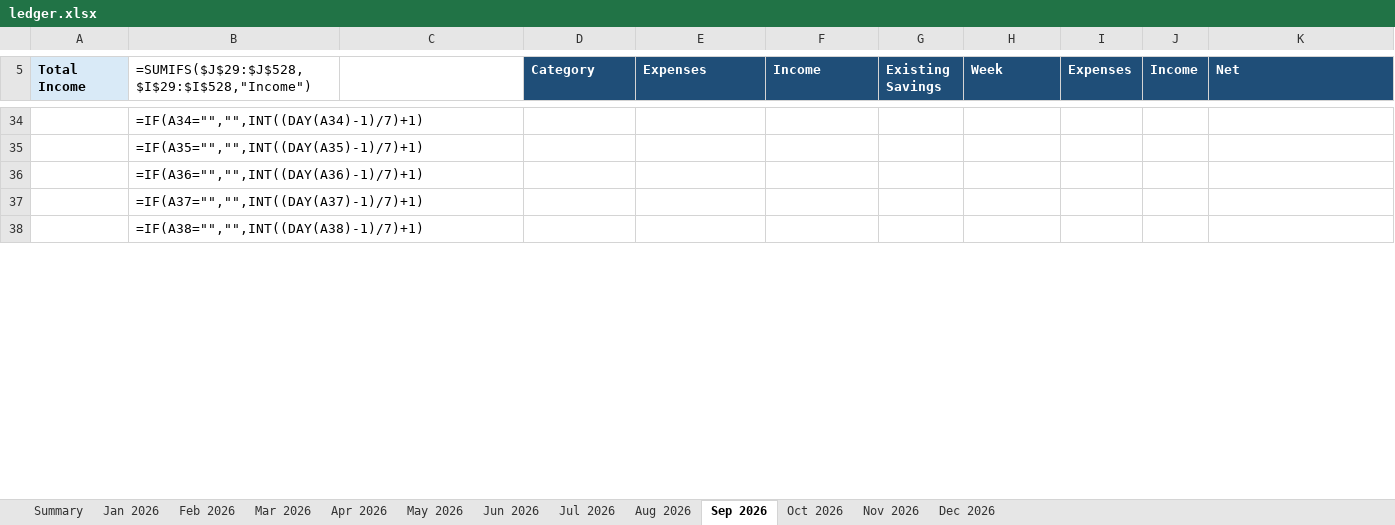
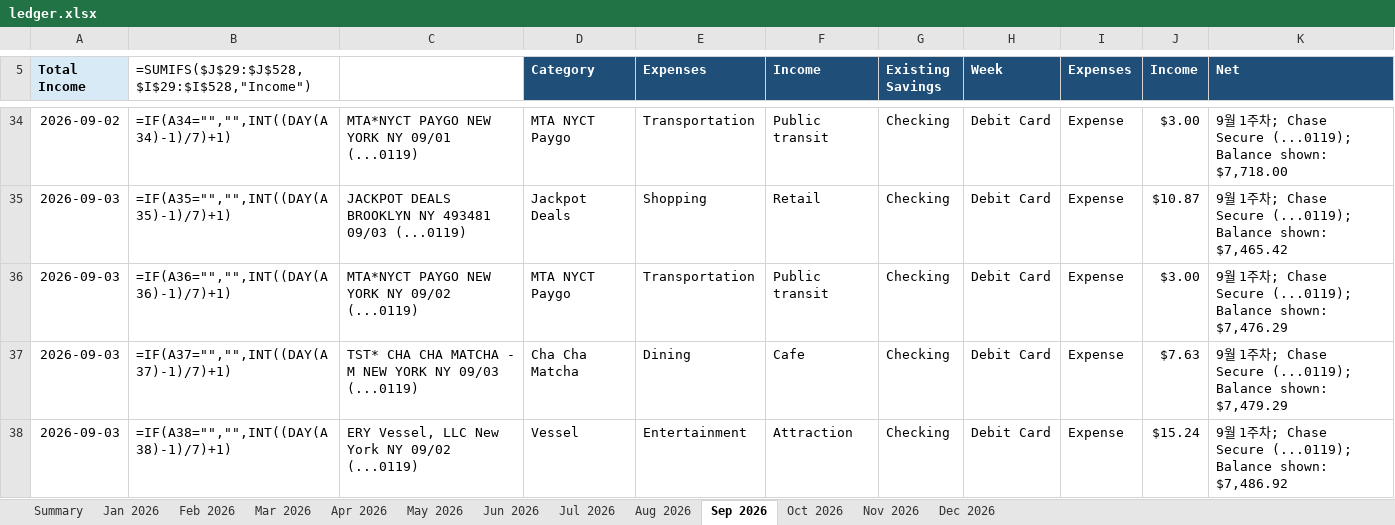
Before and after one commit to yw-ray/yw-ray.github.io, an Excel workbook: assets/ledger/ledger.xlsx, sheet Sep 2026, drawn as a sheet; only a part is shown, gaps mark what is left out; values as stored, in another font and other column widths than the file's, no borders; formulas without a stored value are shown as written; the diff covers the shown part only; the diff names each change by its address in the sheet, - before the commit and + after, or states it on an @@ line.

```diff
--- a/assets/ledger/ledger.xlsx (sheet Sep 2026)
+++ b/assets/ledger/ledger.xlsx (sheet Sep 2026)
-A34 (Total Income): (empty)
+A34 (Total Income): 2026-09-02
-C34: (empty)
+C34: MTA*NYCT PAYGO NEW YORK NY 09/01 (...0119)
-D34 (Category): (empty)
+D34 (Category): MTA NYCT Paygo
-E34 (Expenses): (empty)
+E34 (Expenses): Transportation
-F34 (Income): (empty)
+F34 (Income): Public transit
-G34:G38 (Existing Savings): (empty)
+G34:G38 (Existing Savings): Checking
-H34:H38 (Week): (empty)
+H34:H38 (Week): Debit Card
-I34:I38 (Expenses): (empty)
+I34:I38 (Expenses): Expense
-J34 (Income): (empty)
+J34 (Income): $3.00
-K34 (Net): (empty)
+K34 (Net): 9월 1주차; Chase Secure (...0119); Balance shown: $7,718.00
-A35:A38 (Total Income): (empty)
+A35:A38 (Total Income): 2026-09-03
-C35: (empty)
+C35: JACKPOT DEALS BROOKLYN NY 493481 09/03 (...0119)
-D35 (Category): (empty)
+D35 (Category): Jackpot Deals
-E35 (Expenses): (empty)
+E35 (Expenses): Shopping
-F35 (Income): (empty)
+F35 (Income): Retail
-J35 (Income): (empty)
+J35 (Income): $10.87
-K35 (Net): (empty)
+K35 (Net): 9월 1주차; Chase Secure (...0119); Balance shown: $7,465.42
-C36: (empty)
+C36: MTA*NYCT PAYGO NEW YORK NY 09/02 (...0119)
-D36 (Category): (empty)
+D36 (Category): MTA NYCT Paygo
-E36 (Expenses): (empty)
+E36 (Expenses): Transportation
-F36 (Income): (empty)
+F36 (Income): Public transit
-J36 (Income): (empty)
+J36 (Income): $3.00
-K36 (Net): (empty)
+K36 (Net): 9월 1주차; Chase Secure (...0119); Balance shown: $7,476.29
-C37: (empty)
+C37: TST* CHA CHA MATCHA - M NEW YORK NY 09/03 (...0119)
-D37 (Category): (empty)
+D37 (Category): Cha Cha Matcha
-E37 (Expenses): (empty)
+E37 (Expenses): Dining
-F37 (Income): (empty)
+F37 (Income): Cafe
-J37 (Income): (empty)
+J37 (Income): $7.63
-K37 (Net): (empty)
+K37 (Net): 9월 1주차; Chase Secure (...0119); Balance shown: $7,479.29
-C38: (empty)
+C38: ERY Vessel, LLC New York NY 09/02 (...0119)
-D38 (Category): (empty)
+D38 (Category): Vessel
-E38 (Expenses): (empty)
+E38 (Expenses): Entertainment
-F38 (Income): (empty)
+F38 (Income): Attraction
-J38 (Income): (empty)
+J38 (Income): $15.24
-K38 (Net): (empty)
+K38 (Net): 9월 1주차; Chase Secure (...0119); Balance shown: $7,486.92
```
Also changed, not shown: 1 added row, 1 removed row and 70 edited cells elsewhere in this sheet.
